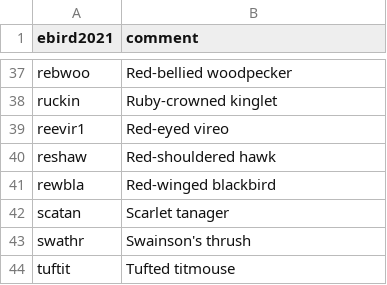
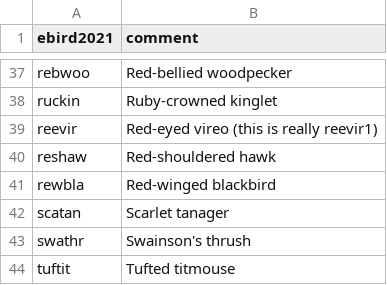
Before and after one commit to google-research/perch, a CSV file: chirp/taxonomy/data/class_lists/powdermill.csv, drawn as a sheet; only a part is shown, gaps mark what is left out; removed rows and columns are numbered as before the commit, all else as after; the diff names each change by its address in the sheet, - before the commit and + after, or states it on an @@ line.

```diff
--- a/chirp/taxonomy/data/class_lists/powdermill.csv
+++ b/chirp/taxonomy/data/class_lists/powdermill.csv
-row 39: reevir1 | Red-eyed vireo
+row 39: reevir | Red-eyed vireo (this is really reevir1)
```
Also changed, not shown: chirp/taxonomy/data/class_lists/artificially_rare_species.csv, chirp/taxonomy/data/mappings/ioc_12_2_to_ebird2021.csv.
